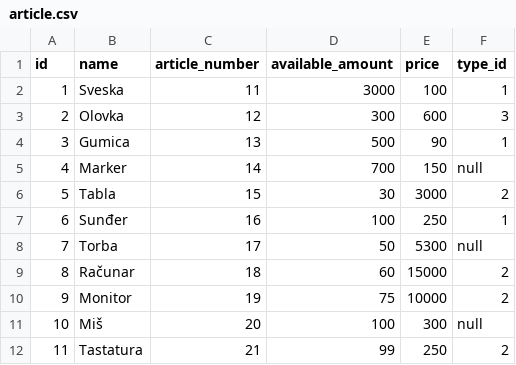
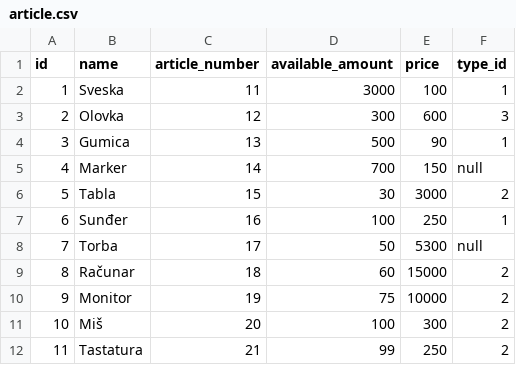
Before and after one commit to Nikolichnik/appPraksa, a CSV file: src/main/resources/config/liquibase/article.csv, drawn as a sheet.

Commit message:
Fix new table.

```diff
--- a/src/main/resources/config/liquibase/article.csv
+++ b/src/main/resources/config/liquibase/article.csv
@@ -10,3 +10,3 @@ id;name;article_number;available_amount;price;type_id
 9;Monitor;19;75;10000;2
-10;Miš;20;100;300;null
+10;Miš;20;100;300;2
 11;Tastatura;21;99;250;2
```
Also changed, not shown: 3 other files.
